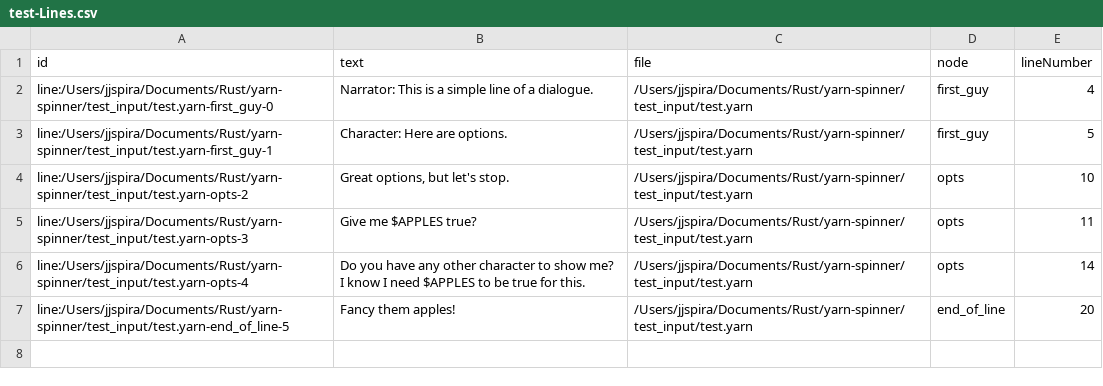
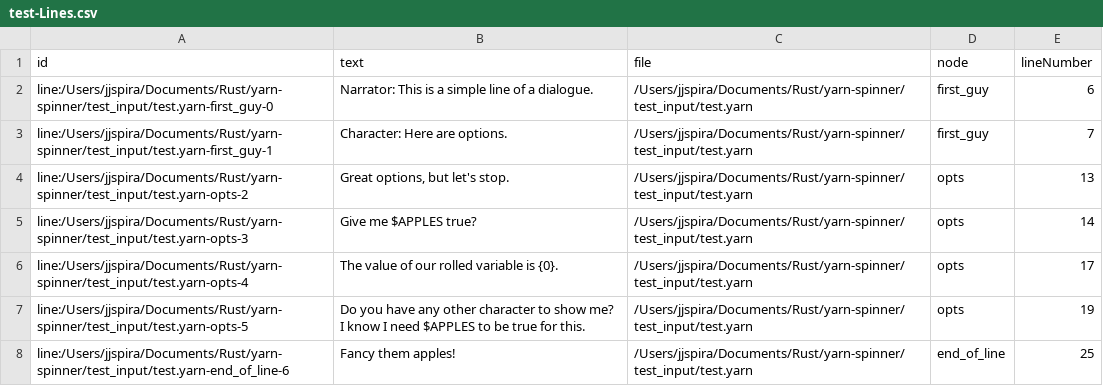
Before and after one commit to sanbox-irl/ysr, a CSV file: test_input/test-Lines.csv, drawn as a sheet.

```diff
--- a/test_input/test-Lines.csv
+++ b/test_input/test-Lines.csv
@@ -1,7 +1,8 @@
 id,text,file,node,lineNumber
-line:/Users/jjspira/Documents/Rust/yarn-spinner/test_input/test.yarn-first_guy-0,Narrator: This is a simple line of a dialogue.,/Users/jjspira/Documents/Rust/yarn-spinner/test_input/test.yarn,first_guy,4
-line:/Users/jjspira/Documents/Rust/yarn-spinner/test_input/test.yarn-first_guy-1,Character: Here are options.,/Users/jjspira/Documents/Rust/yarn-spinner/test_input/test.yarn,first_guy,5
-line:/Users/jjspira/Documents/Rust/yarn-spinner/test_input/test.yarn-opts-2,"Great options, but let's stop.",/Users/jjspira/Documents/Rust/yarn-spinner/test_input/test.yarn,opts,10
-line:/Users/jjspira/Documents/Rust/yarn-spinner/test_input/test.yarn-opts-3,Give me $APPLES true?,/Users/jjspira/Documents/Rust/yarn-spinner/test_input/test.yarn,opts,11
-line:/Users/jjspira/Documents/Rust/yarn-spinner/test_input/test.yarn-opts-4,Do you have any other character to show me? I know I need $APPLES to be true for this.,/Users/jjspira/Documents/Rust/yarn-spinner/test_input/test.yarn,opts,14
-line:/Users/jjspira/Documents/Rust/yarn-spinner/test_input/test.yarn-end_of_line-5,Fancy them apples!,/Users/jjspira/Documents/Rust/yarn-spinner/test_input/test.yarn,end_of_line,20
+line:/Users/jjspira/Documents/Rust/yarn-spinner/test_input/test.yarn-first_guy-0,Narrator: This is a simple line of a dialogue.,/Users/jjspira/Documents/Rust/yarn-spinner/test_input/test.yarn,first_guy,6
+line:/Users/jjspira/Documents/Rust/yarn-spinner/test_input/test.yarn-first_guy-1,Character: Here are options.,/Users/jjspira/Documents/Rust/yarn-spinner/test_input/test.yarn,first_guy,7
+line:/Users/jjspira/Documents/Rust/yarn-spinner/test_input/test.yarn-opts-2,"Great options, but let's stop.",/Users/jjspira/Documents/Rust/yarn-spinner/test_input/test.yarn,opts,13
+line:/Users/jjspira/Documents/Rust/yarn-spinner/test_input/test.yarn-opts-3,Give me $APPLES true?,/Users/jjspira/Documents/Rust/yarn-spinner/test_input/test.yarn,opts,14
+line:/Users/jjspira/Documents/Rust/yarn-spinner/test_input/test.yarn-opts-4,The value of our rolled variable is {0}.,/Users/jjspira/Documents/Rust/yarn-spinner/test_input/test.yarn,opts,17
+line:/Users/jjspira/Documents/Rust/yarn-spinner/test_input/test.yarn-opts-5,Do you have any other character to show me? I know I need $APPLES to be true for this.,/Users/jjspira/Documents/Rust/yarn-spinner/test_input/test.yarn,opts,19
+line:/Users/jjspira/Documents/Rust/yarn-spinner/test_input/test.yarn-end_of_line-6,Fancy them apples!,/Users/jjspira/Documents/Rust/yarn-spinner/test_input/test.yarn,end_of_line,25
```
Also changed, not shown: 7 other files.
